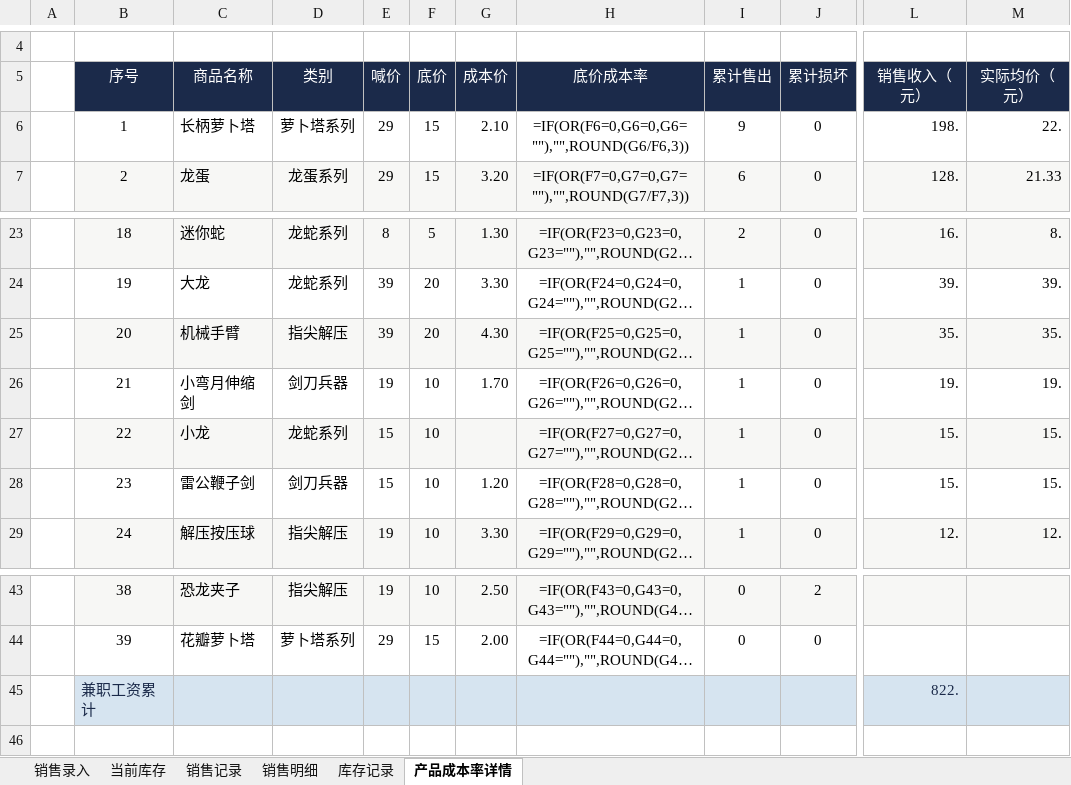
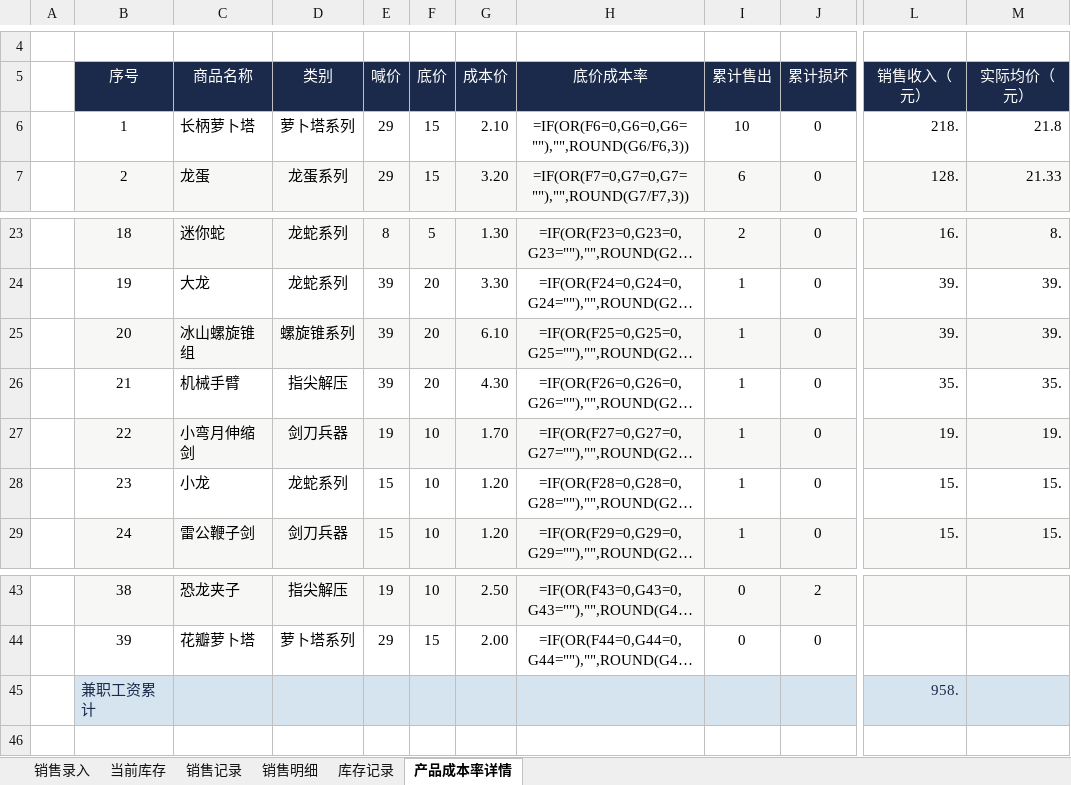
Before and after one commit to QingTian07/stall-data, an Excel workbook: 销售、库存、经营分析.xlsx, sheet 产品成本率详情, drawn as a sheet; only a part is shown, gaps mark what is left out; long unchanged cells end in …; values as stored, in another font and other column widths than the file's, no borders; formulas without a stored value are shown as written; the diff covers the shown part only; the diff names each change by its address in the sheet, - before the commit and + after, or states it on an @@ line.

Commit message:
录入 10月7日 3件/79.0元

```diff
--- a/销售、库存、经营分析.xlsx (sheet 产品成本率详情)
+++ b/销售、库存、经营分析.xlsx (sheet 产品成本率详情)
-I6 (累计售出): 9
+I6 (累计售出): 10
-L6 (销售收入（元）): 198.
+L6 (销售收入（元）): 218.
-M6 (实际均价（元）): 22.
+M6 (实际均价（元）): 21.8
-C25 (商品名称): 机械手臂
+C25 (商品名称): 冰山螺旋锥组
-D25 (类别): 指尖解压
+D25 (类别): 螺旋锥系列
-G25 (成本价): 4.30
+G25 (成本价): 6.10
-L25 (销售收入（元）): 35.
+L25 (销售收入（元）): 39.
-M25 (实际均价（元）): 35.
+M25 (实际均价（元）): 39.
-C26 (商品名称): 小弯月伸缩剑
+C26 (商品名称): 机械手臂
-D26 (类别): 剑刀兵器
+D26 (类别): 指尖解压
-E26 (喊价): 19
+E26 (喊价): 39
-F26 (底价): 10
+F26 (底价): 20
-G26 (成本价): 1.70
+G26 (成本价): 4.30
-L26 (销售收入（元）): 19.
+L26 (销售收入（元）): 35.
-M26 (实际均价（元）): 19.
+M26 (实际均价（元）): 35.
-C27 (商品名称): 小龙
+C27 (商品名称): 小弯月伸缩剑
-D27 (类别): 龙蛇系列
+D27 (类别): 剑刀兵器
-E27 (喊价): 15
+E27 (喊价): 19
-G27 (成本价): (empty)
+G27 (成本价): 1.70
-L27 (销售收入（元）): 15.
+L27 (销售收入（元）): 19.
-M27 (实际均价（元）): 15.
+M27 (实际均价（元）): 19.
-C28 (商品名称): 雷公鞭子剑
+C28 (商品名称): 小龙
-D28 (类别): 剑刀兵器
+D28 (类别): 龙蛇系列
-C29 (商品名称): 解压按压球
+C29 (商品名称): 雷公鞭子剑
-D29 (类别): 指尖解压
+D29 (类别): 剑刀兵器
-E29 (喊价): 19
+E29 (喊价): 15
-G29 (成本价): 3.30
+G29 (成本价): 1.20
-L29 (销售收入（元）): 12.
+L29 (销售收入（元）): 15.
-M29 (实际均价（元）): 12.
+M29 (实际均价（元）): 15.
-L45 (销售收入（元）): 822.
+L45 (销售收入（元）): 958.
```
Also changed, not shown: 76 edited cells elsewhere in this sheet, sheet 销售记录, sheet 销售明细, sheet 当前库存.
